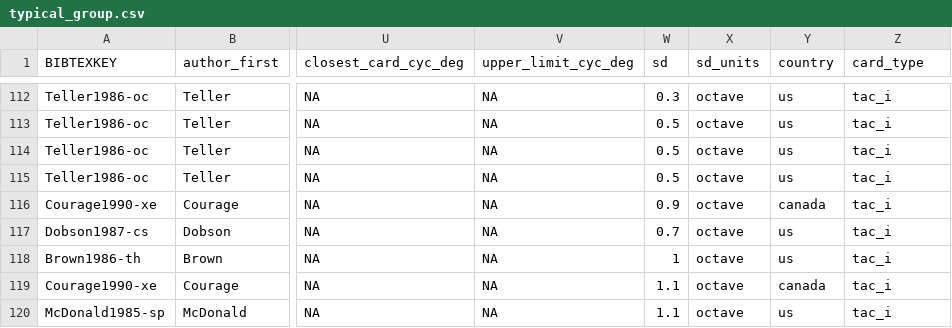
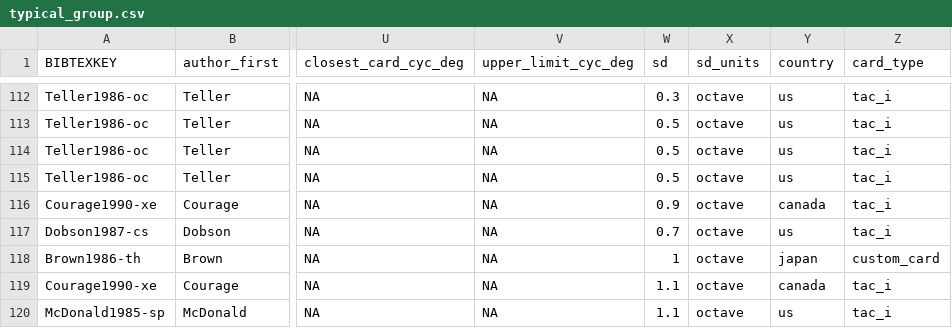
Before and after one commit to gilmore-lab/vss-2025-poster, a CSV file: data/csv/typical_group.csv, drawn as a sheet; only a part is shown, gaps mark what is left out; the diff names each change by its address in the sheet, - before the commit and + after, or states it on an @@ line.

```diff
--- a/data/csv/typical_group.csv
+++ b/data/csv/typical_group.csv
-Y118 (country): us
+Y118 (country): japan
-Z118 (card_type): tac_i
+Z118 (card_type): custom_card
```
Also changed, not shown: 16 other files.
